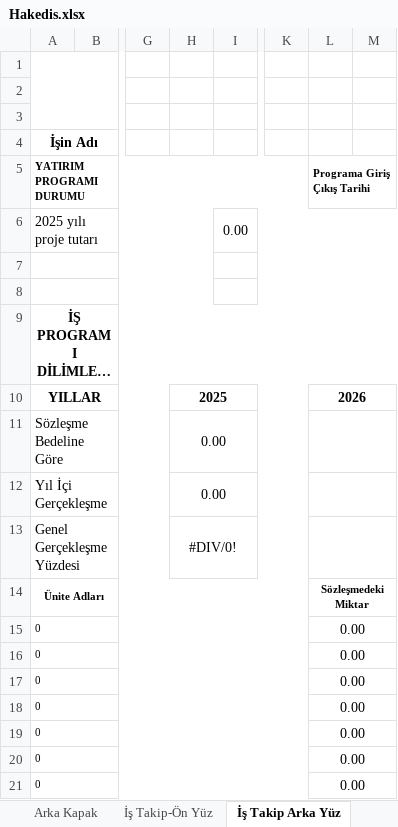
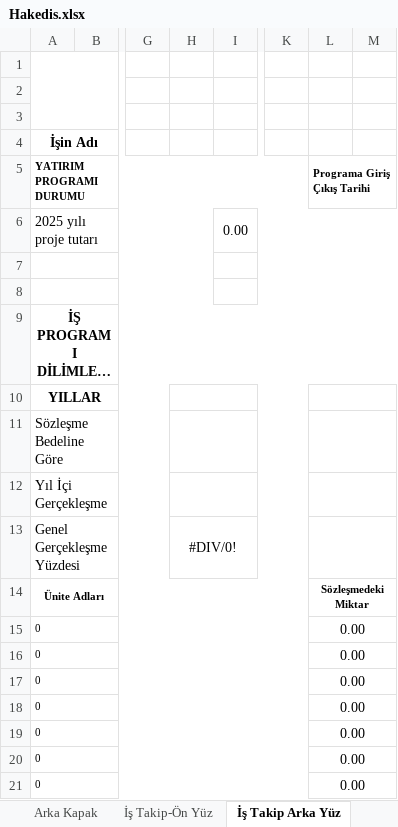
Before and after one commit to gokmenma/ersan_elk, an Excel workbook: views/hakedisler/Hakedis.xlsx, sheet İş Takip Arka Yüz, drawn as a sheet; only a part is shown, gaps mark what is left out; long unchanged cells end in …; values as stored, in another font and other column widths than the file's, no borders; charts and pictures not drawn; the diff names each change by its address in the sheet, - before the commit and + after, or states it on an @@ line.

Commit message:
hakediş genel bilgile güncellendi

```diff
--- a/views/hakedisler/Hakedis.xlsx (sheet İş Takip Arka Yüz)
+++ b/views/hakedisler/Hakedis.xlsx (sheet İş Takip Arka Yüz)
-H10: 2025
+H10: (empty)
-L10: 2026
+L10: (empty)
-H11:H12: 0.00
+H11:H12: (empty)
```
Also changed, not shown: 3 other files.
